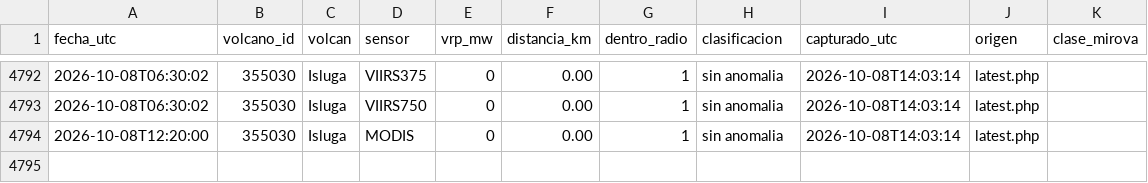
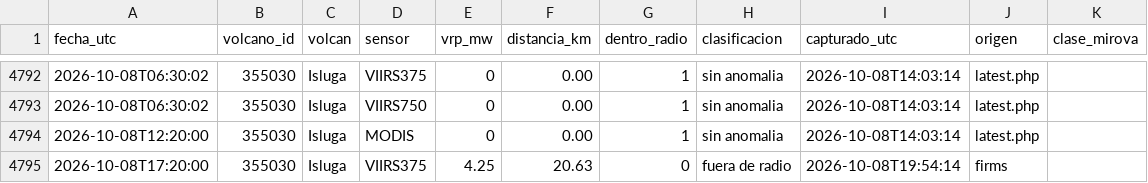
Before and after one commit to ProfeSergioM/ProfeSergioM.github.io, a CSV file: mirova/datos/Isluga.csv, drawn as a sheet; only a part is shown, gaps mark what is left out; the diff names each change by its address in the sheet, - before the commit and + after, or states it on an @@ line.

```diff
--- a/mirova/datos/Isluga.csv
+++ b/mirova/datos/Isluga.csv
+row 4795: 2026-10-08T17:20:00 | 355030 | Isluga | VIIRS375 | 4.25 | 20.63 | 0 | fuera de radio | 2026-10-08T19:54:14 | firms
```
Also changed, not shown: 13 other files.
